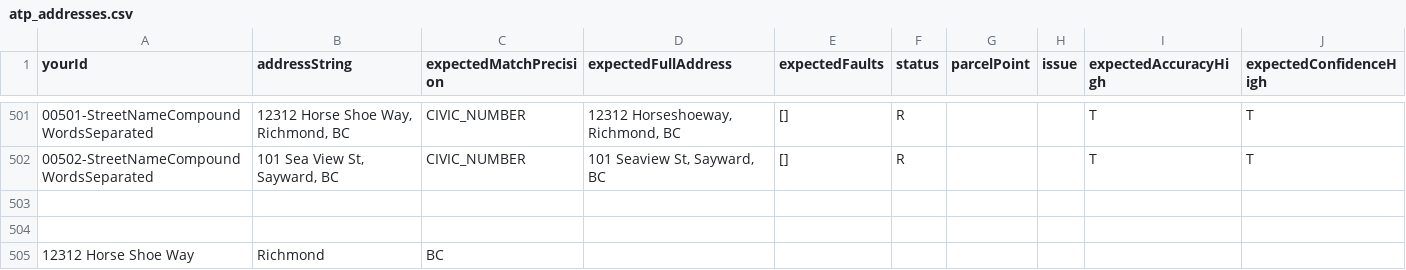
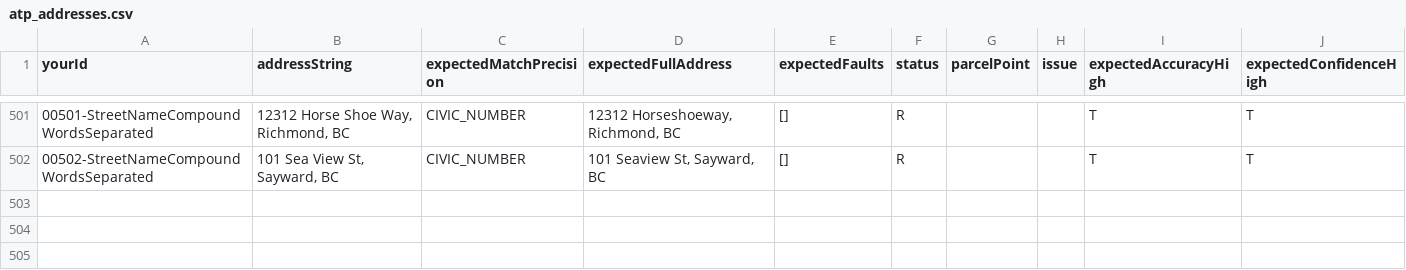
Before and after one commit to bcgov/ols-geocoder, a CSV file: atp_addresses.csv, drawn as a sheet; only a part is shown, gaps mark what is left out; the diff names each change by its address in the sheet, - before the commit and + after, or states it on an @@ line.

Commit message:
Update atp_addresses.csv

```diff
--- a/atp_addresses.csv
+++ b/atp_addresses.csv
-row 503: (empty)
-row 504: (empty)
-row 505: 12312 Horse Shoe Way | Richmond | BC
```
